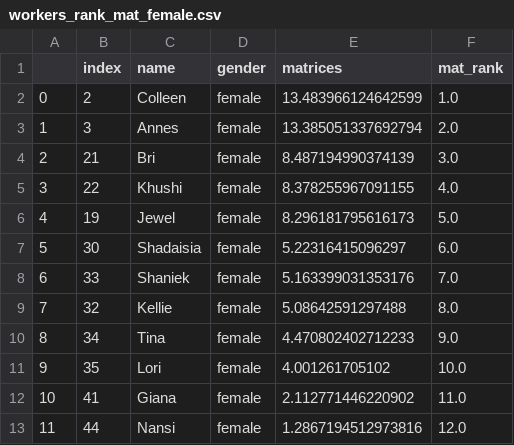
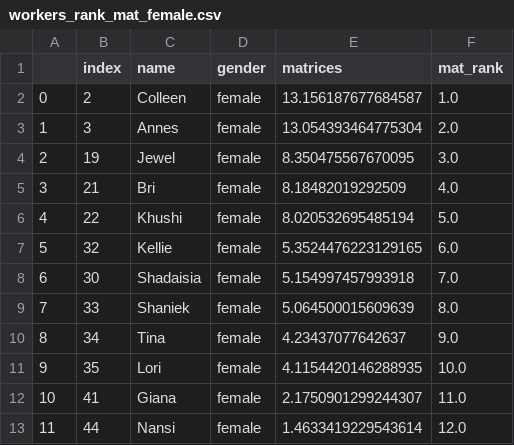
Before and after one commit to meyting/discrank, a CSV file: _static/global/rankrankings/workers_rank_mat_female.csv, drawn as a sheet.

```diff
--- a/_static/global/rankrankings/workers_rank_mat_female.csv
+++ b/_static/global/rankrankings/workers_rank_mat_female.csv
@@ -1,13 +1,13 @@
 ,index,name,gender,matrices,mat_rank
-0,2,Colleen,female,13.483966124642599,1.0
-1,3,Annes,female,13.385051337692794,2.0
-2,21,Bri,female,8.487194990374139,3.0
-3,22,Khushi,female,8.378255967091155,4.0
-4,19,Jewel,female,8.296181795616173,5.0
-5,30,Shadaisia,female,5.22316415096297,6.0
-6,33,Shaniek,female,5.163399031353176,7.0
-7,32,Kellie,female,5.08642591297488,8.0
-8,34,Tina,female,4.470802402712233,9.0
-9,35,Lori,female,4.001261705102,10.0
-10,41,Giana,female,2.112771446220902,11.0
-11,44,Nansi,female,1.2867194512973816,12.0
+0,2,Colleen,female,13.156187677684587,1.0
+1,3,Annes,female,13.054393464775304,2.0
+2,19,Jewel,female,8.350475567670095,3.0
+3,21,Bri,female,8.18482019292509,4.0
+4,22,Khushi,female,8.020532695485194,5.0
+5,32,Kellie,female,5.3524476223129165,6.0
+6,30,Shadaisia,female,5.154997457993918,7.0
+7,33,Shaniek,female,5.064500015609639,8.0
+8,34,Tina,female,4.23437077642637,9.0
+9,35,Lori,female,4.1154420146288935,10.0
+10,41,Giana,female,2.1750901299244307,11.0
+11,44,Nansi,female,1.4633419229543614,12.0
```
Also changed, not shown: _static/global/binaryrankings/workers_rank_mat.csv, _static/global/binaryrankings/workers_rank_re.csv, 5 other files.
